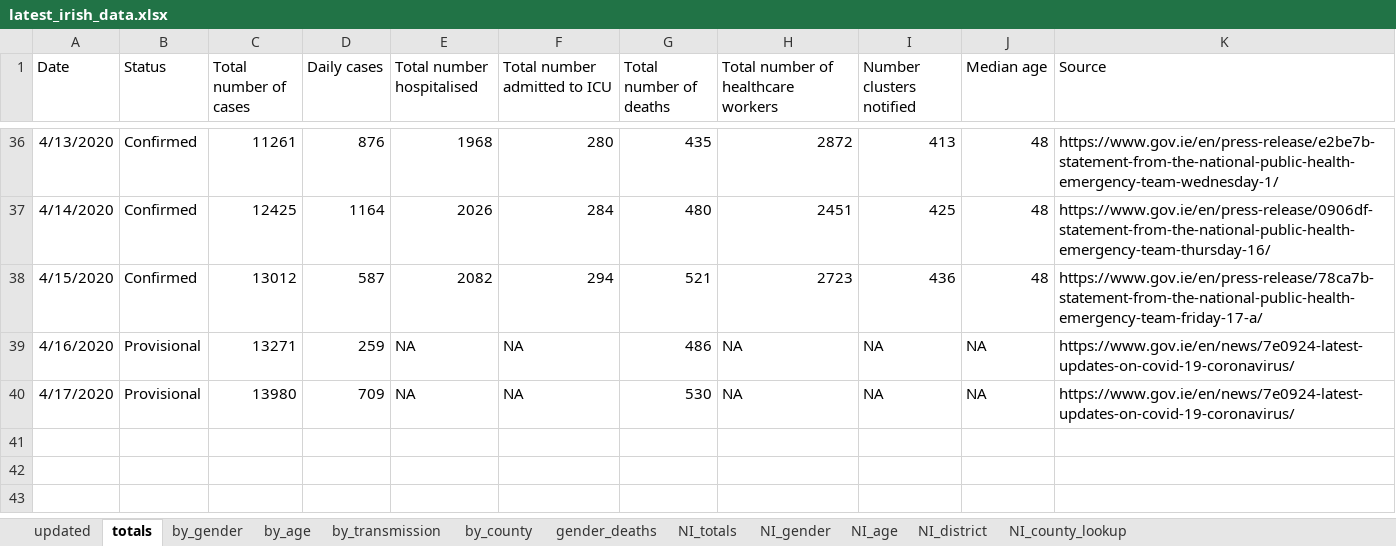
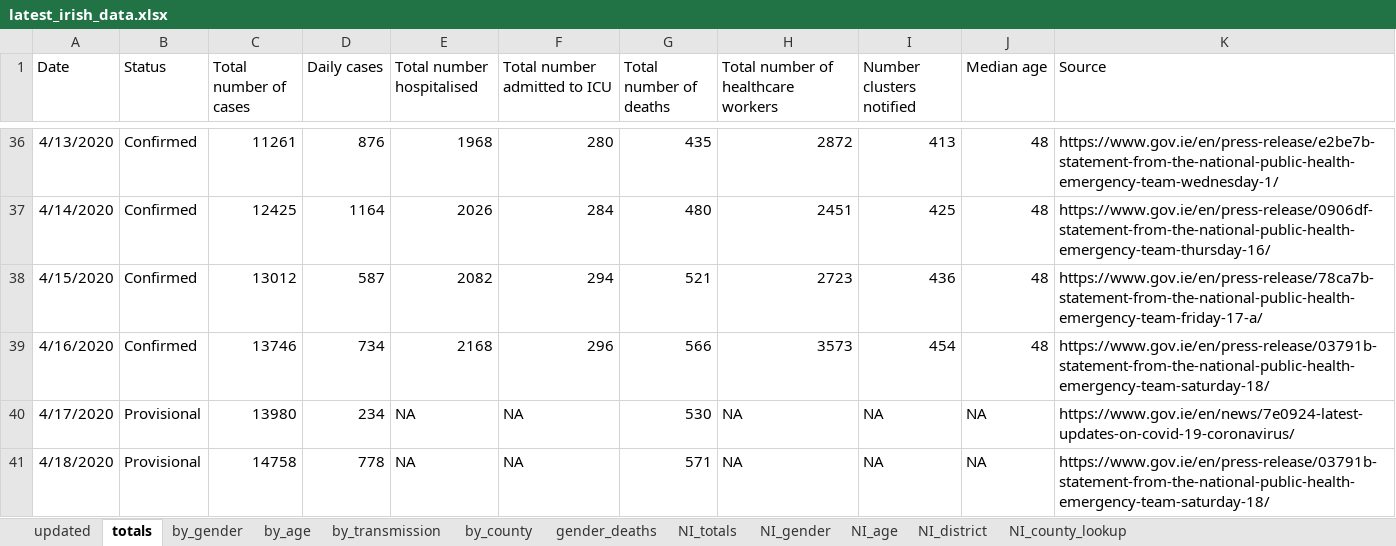
Before and after one commit to hamilton-institute/covid19ireland, an Excel workbook: shiny/covid19_hamilton/latest_irish_data.xlsx, sheet totals, drawn as a sheet; only a part is shown, gaps mark what is left out; values as stored, in another font and other column widths than the file's, no borders; the diff names each change by its address in the sheet, - before the commit and + after, or states it on an @@ line.

```diff
--- a/shiny/covid19_hamilton/latest_irish_data.xlsx (sheet totals)
+++ b/shiny/covid19_hamilton/latest_irish_data.xlsx (sheet totals)
-B39 (Status): Provisional
+B39 (Status): Confirmed
-C39 (Total number of cases): 13271
+C39 (Total number of cases): 13746
-D39 (Daily cases): 259
+D39 (Daily cases): 734
-E39 (Total number hospitalised): NA
+E39 (Total number hospitalised): 2168
-F39 (Total number admitted to ICU): NA
+F39 (Total number admitted to ICU): 296
-G39 (Total number of deaths): 486
+G39 (Total number of deaths): 566
-H39: NA
+H39: 3573
-I39 (Number clusters notified): NA
+I39 (Number clusters notified): 454
-J39 (Median age): NA
+J39 (Median age): 48
-K39 (Source): https://www.gov.ie/en/news/7e0924-latest-updates-on-covid-19-coronavirus/
+K39 (Source): https://www.gov.ie/en/press-release/03791b-statement-from-the-national-public-health-emergency-team-saturday-18/
-D40 (Daily cases): 709
+D40 (Daily cases): 234
+row 41: 4/18/2020 | Provisional | 14758 | 778 | NA | NA | 571 | NA | NA | NA | https://www.gov.ie/en/press-release/03791b-statement-from-the-national-public-health-emergency-team-saturday-18/
```
Also changed, not shown: sheet by_county, sheet by_age, sheet by_gender, sheet by_transmission, sheet gender_deaths, sheet NI_totals, 1 more sheet, 6 other files.
